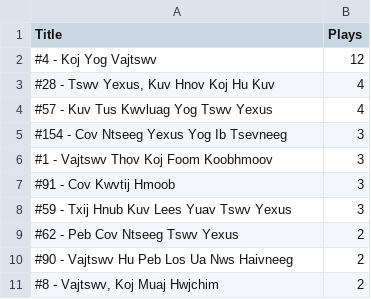
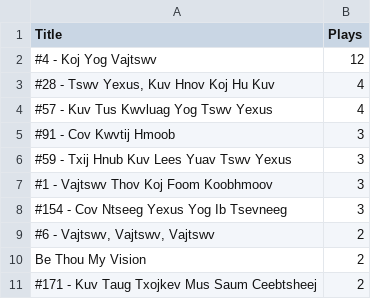
Before and after one commit to YSayaovong/HFBC-Worship-Analytics, a CSV file: data/kpi_top10.csv, drawn as a sheet.

```diff
--- a/data/kpi_top10.csv
+++ b/data/kpi_top10.csv
@@ -4,8 +4,8 @@ Title,Plays
 #57 - Kuv Tus Kwvluag Yog Tswv Yexus,4
-#154 - Cov Ntseeg Yexus Yog Ib Tsevneeg,3
-#1 - Vajtswv Thov Koj Foom Koobhmoov,3
 #91 - Cov Kwvtij Hmoob,3
 #59 - Txij Hnub Kuv Lees Yuav Tswv Yexus,3
-#62 - Peb Cov Ntseeg Tswv Yexus,2
-#90 - Vajtswv Hu Peb Los Ua Nws Haivneeg,2
-"#8 - Vajtswv, Koj Muaj Hwjchim",2
+#1 - Vajtswv Thov Koj Foom Koobhmoov,3
+#154 - Cov Ntseeg Yexus Yog Ib Tsevneeg,3
+"#6 - Vajtswv, Vajtswv, Vajtswv",2
+Be Thou My Vision,2
+#171 - Kuv Taug Txojkev Mus Saum Ceebtsheej,2
```
Also changed, not shown: 1 other file.
